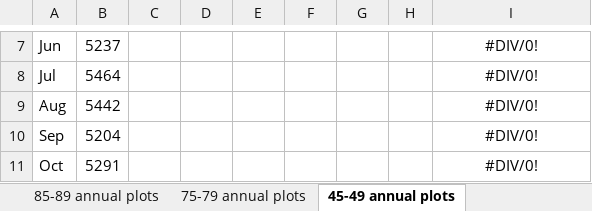
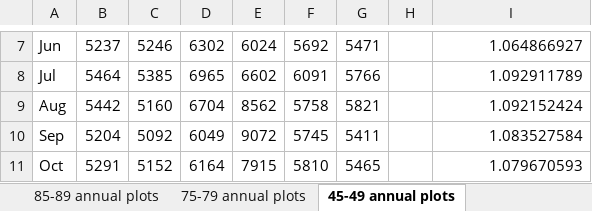
Before and after one commit to skirsch/covid, an Excel workbook: debate/ACM/UCOD_ACM_by month_age_analysis_higher_baseline.xlsx, sheet 45-49 annual plots, drawn as a sheet; only a part is shown, gaps mark what is left out; values as stored, in another font and other column widths than the file's, no borders; charts and pictures not drawn; the diff covers the shown part only; the diff names each change by its address in the sheet, - before the commit and + after, or states it on an @@ line.

```diff
--- a/debate/ACM/UCOD_ACM_by month_age_analysis_higher_baseline.xlsx (sheet 45-49 annual plots)
+++ b/debate/ACM/UCOD_ACM_by month_age_analysis_higher_baseline.xlsx (sheet 45-49 annual plots)
-C7: (empty)
+C7: 5246
-D7: (empty)
+D7: 6302
-E7: (empty)
+E7: 6024
-F7: (empty)
+F7: 5692
-G7: (empty)
+G7: 5471
-I7:I11 alignment: center
+I7:I11 alignment: right
-I7: #DIV/0!
+I7: 1.064866927
-C8: (empty)
+C8: 5385
-D8: (empty)
+D8: 6965
-E8: (empty)
+E8: 6602
-F8: (empty)
+F8: 6091
-G8: (empty)
+G8: 5766
-I8: #DIV/0!
+I8: 1.092911789
-C9: (empty)
+C9: 5160
-D9: (empty)
+D9: 6704
-E9: (empty)
+E9: 8562
-F9: (empty)
+F9: 5758
-G9: (empty)
+G9: 5821
-I9: #DIV/0!
+I9: 1.092152424
-C10: (empty)
+C10: 5092
-D10: (empty)
+D10: 6049
-E10: (empty)
+E10: 9072
-F10: (empty)
+F10: 5745
-G10: (empty)
+G10: 5411
-I10: #DIV/0!
+I10: 1.083527584
-C11: (empty)
+C11: 5152
-D11: (empty)
+D11: 6164
-E11: (empty)
+E11: 7915
-F11: (empty)
+F11: 5810
-G11: (empty)
+G11: 5465
-I11: #DIV/0!
+I11: 1.079670593
```
Also changed, not shown: 75 removed rows, 49 edited cells and cell formats elsewhere in this sheet, sheet 75-79 annual plots, sheet 40-44 annual plots, charts or pictures, 15 other files.
